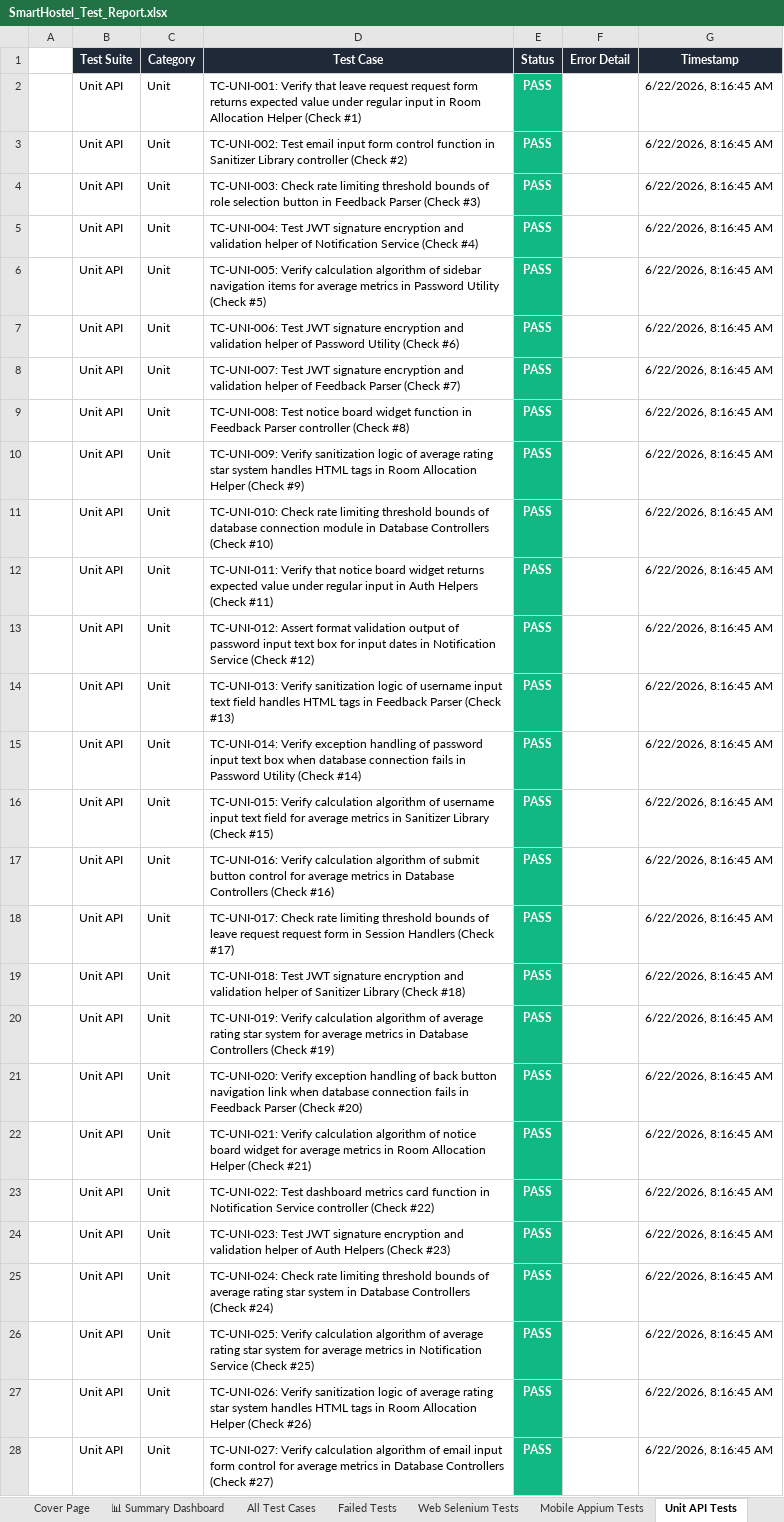
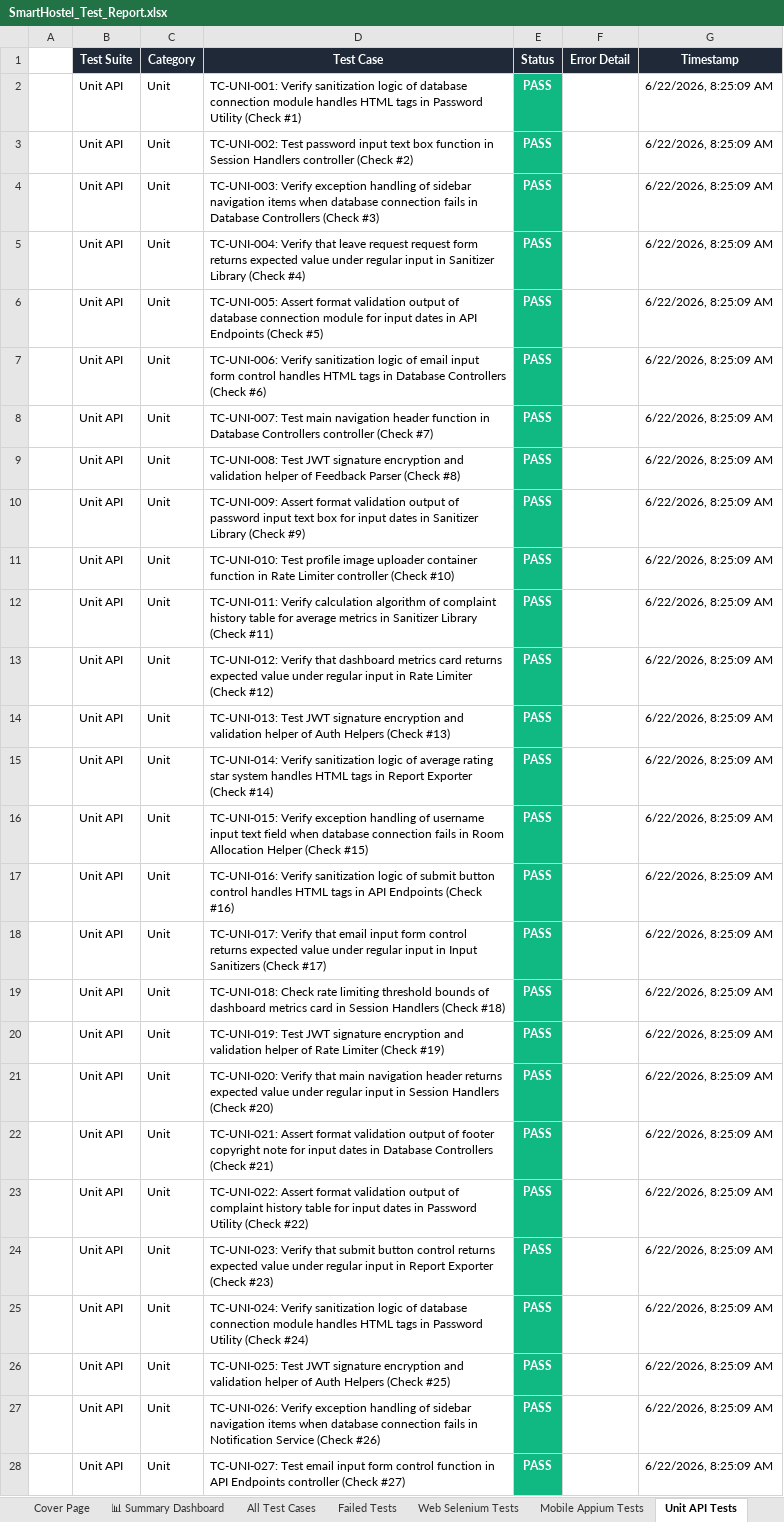
Before and after one commit to Shanmukapriya12/SmartHostel, an Excel workbook: SmartHostel_Test_Report.xlsx, sheet Unit API Tests, drawn as a sheet; only a part is shown; values as stored, in another font and other column widths than the file's, no borders; the diff covers the shown part only; the diff names each change by its address in the sheet, - before the commit and + after, or states it on an @@ line.

```diff
--- a/SmartHostel_Test_Report.xlsx (sheet Unit API Tests)
+++ b/SmartHostel_Test_Report.xlsx (sheet Unit API Tests)
-D2 (Test Case): TC-UNI-001: Verify that leave request request form returns expected value under regular input in Room Allocation Helper (Check #1)
+D2 (Test Case): TC-UNI-001: Verify sanitization logic of database connection module handles HTML tags in Password Utility (Check #1)
-G2:G28 (Timestamp): 6/22/2026, 8:16:45 AM
+G2:G28 (Timestamp): 6/22/2026, 8:25:09 AM
-D3 (Test Case): TC-UNI-002: Test email input form control function in Sanitizer Library controller (Check…
+D3 (Test Case): TC-UNI-002: Test password input text box function in Session Handlers controller (Check…
-D4 (Test Case): TC-UNI-003: Check rate limiting threshold bounds of role selection button in Feedback Parser (Check #3)
+D4 (Test Case): TC-UNI-003: Verify exception handling of sidebar navigation items when database connection fails in Database Controllers (Check #3)
-D5 (Test Case): TC-UNI-004: Test JWT signature encryption and validation helper of Notification Service (Check #4)
+D5 (Test Case): TC-UNI-004: Verify that leave request request form returns expected value under regular input in Sanitizer Library (Check #4)
-D6 (Test Case): TC-UNI-005: Verify calculation algorithm of sidebar navigation items for average metrics in Password Utility (Check #5)
+D6 (Test Case): TC-UNI-005: Assert format validation output of database connection module for input dates in API Endpoints (Check #5)
-D7 (Test Case): TC-UNI-006: Test JWT signature encryption and validation helper of Password Utility (Check #6)
+D7 (Test Case): TC-UNI-006: Verify sanitization logic of email input form control handles HTML tags in Database Controllers (Check #6)
-D8 (Test Case): TC-UNI-007: Test JWT signature encryption and validation helper of Feedback Parser (Check #7)
+D8 (Test Case): TC-UNI-007: Test main navigation header function in Database Controllers controller (Check #7)
-D9 (Test Case): TC-UNI-008: Test notice board widget function in Feedback Parser controller (Check #8)
+D9 (Test Case): TC-UNI-008: Test JWT signature encryption and validation helper of Feedback Parser (Check #8)
-D10 (Test Case): TC-UNI-009: Verify sanitization logic of average rating star system handles HTML tags in Room Allocation Helper (Check #9)
+D10 (Test Case): TC-UNI-009: Assert format validation output of password input text box for input dates in Sanitizer Library (Check #9)
-D11 (Test Case): TC-UNI-010: Check rate limiting threshold bounds of database connection module in Database Controllers (Check #10)
+D11 (Test Case): TC-UNI-010: Test profile image uploader container function in Rate Limiter controller (Check #10)
-D12 (Test Case): TC-UNI-011: Verify that notice board widget returns expected value under regular input in Auth Helpers (Check #11)
+D12 (Test Case): TC-UNI-011: Verify calculation algorithm of complaint history table for average metrics in Sanitizer Library (Check #11)
-D13 (Test Case): TC-UNI-012: Assert format validation output of password input text box for input dates in Notification Service (Check #12)
+D13 (Test Case): TC-UNI-012: Verify that dashboard metrics card returns expected value under regular input in Rate Limiter (Check #12)
-D14 (Test Case): TC-UNI-013: Verify sanitization logic of username input text field handles HTML tags in Feedback Parser (Check #13)
+D14 (Test Case): TC-UNI-013: Test JWT signature encryption and validation helper of Auth Helpers (Check #13)
-D15 (Test Case): TC-UNI-014: Verify exception handling of password input text box when database connection fails in Password Utility (Check #14)
+D15 (Test Case): TC-UNI-014: Verify sanitization logic of average rating star system handles HTML tags in Report Exporter (Check #14)
-D16 (Test Case): TC-UNI-015: Verify calculation algorithm of username input text field for average metrics in Sanitizer Library (Check #15)
+D16 (Test Case): TC-UNI-015: Verify exception handling of username input text field when database connection fails in Room Allocation Helper (Check #15)
-D17 (Test Case): TC-UNI-016: Verify calculation algorithm of submit button control for average metrics in Database Controllers (Check #16)
+D17 (Test Case): TC-UNI-016: Verify sanitization logic of submit button control handles HTML tags in API Endpoints (Check #16)
-D18 (Test Case): TC-UNI-017: Check rate limiting threshold bounds of leave request request form in Session Handlers (Check #17)
+D18 (Test Case): TC-UNI-017: Verify that email input form control returns expected value under regular input in Input Sanitizers (Check #17)
-D19 (Test Case): TC-UNI-018: Test JWT signature encryption and validation helper of Sanitizer Library (Check #18)
+D19 (Test Case): TC-UNI-018: Check rate limiting threshold bounds of dashboard metrics card in Session Handlers (Check #18)
-D20 (Test Case): TC-UNI-019: Verify calculation algorithm of average rating star system for average metrics in Database Controllers (Check #19)
+D20 (Test Case): TC-UNI-019: Test JWT signature encryption and validation helper of Rate Limiter (Check #19)
-D21 (Test Case): TC-UNI-020: Verify exception handling of back button navigation link when database connection fails in Feedback Parser (Check #20)
+D21 (Test Case): TC-UNI-020: Verify that main navigation header returns expected value under regular input in Session Handlers (Check #20)
-D22 (Test Case): TC-UNI-021: Verify calculation algorithm of notice board widget for average metrics in Room Allocation Helper (Check #21)
+D22 (Test Case): TC-UNI-021: Assert format validation output of footer copyright note for input dates in Database Controllers (Check #21)
-D23 (Test Case): TC-UNI-022: Test dashboard metrics card function in Notification Service controller (Check #22)
+D23 (Test Case): TC-UNI-022: Assert format validation output of complaint history table for input dates in Password Utility (Check #22)
-D24 (Test Case): TC-UNI-023: Test JWT signature encryption and validation helper of Auth Helpers (Check #23)
+D24 (Test Case): TC-UNI-023: Verify that submit button control returns expected value under regular input in Report Exporter (Check #23)
-D25 (Test Case): TC-UNI-024: Check rate limiting threshold bounds of average rating star system in Database Controllers (Check #24)
+D25 (Test Case): TC-UNI-024: Verify sanitization logic of database connection module handles HTML tags in Password Utility (Check #24)
-D26 (Test Case): TC-UNI-025: Verify calculation algorithm of average rating star system for average metrics in Notification Service (Check #25)
+D26 (Test Case): TC-UNI-025: Test JWT signature encryption and validation helper of Auth Helpers (Check #25)
-D27 (Test Case): TC-UNI-026: Verify sanitization logic of average rating star system handles HTML tags in Room Allocation Helper (Check #26)
+D27 (Test Case): TC-UNI-026: Verify exception handling of sidebar navigation items when database connection fails in Notification Service (Check #26)
-D28 (Test Case): TC-UNI-027: Verify calculation algorithm of email input form control for average metrics in Database Controllers (Check #27)
+D28 (Test Case): TC-UNI-027: Test email input form control function in API Endpoints controller (Check #27)
```
Also changed, not shown: 546 edited cells elsewhere in this sheet, sheet All Test Cases, sheet Web Selenium Tests, sheet Mobile Appium Tests, sheet Validation Tests, sheet Deployment Status Tests, sheet Load Performance Tests, 1 more sheet, mobile_appium/screenshots/appium_android_report.xlsx, web_selenium/screenshots/selenium_web_report.xlsx, 3 other files.
